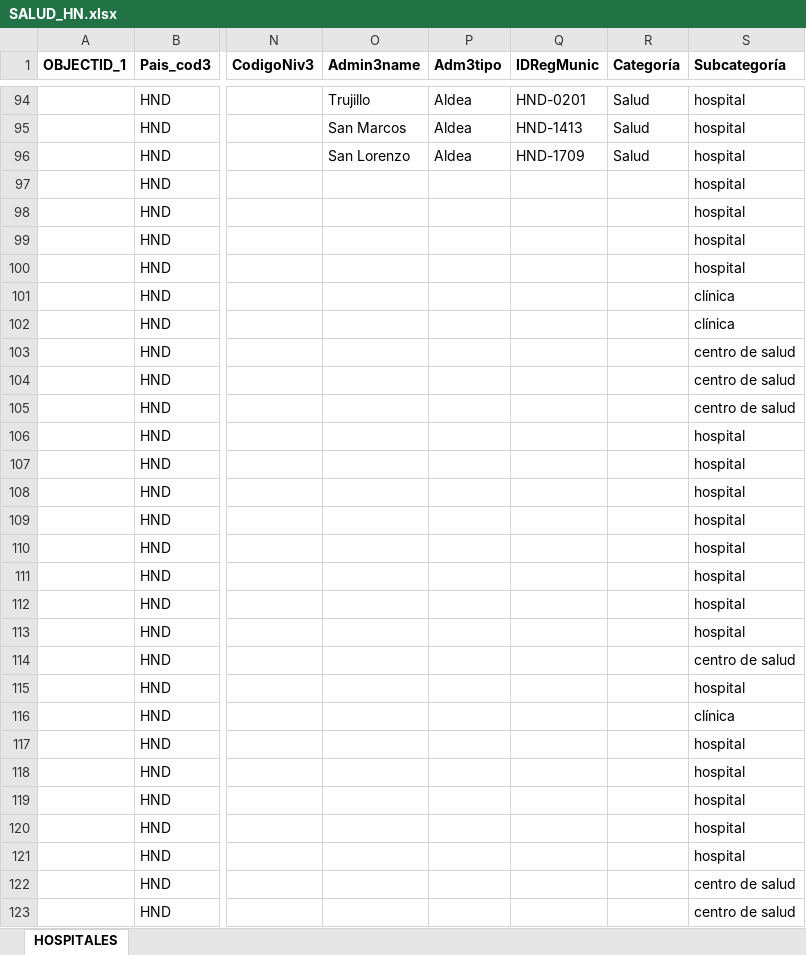
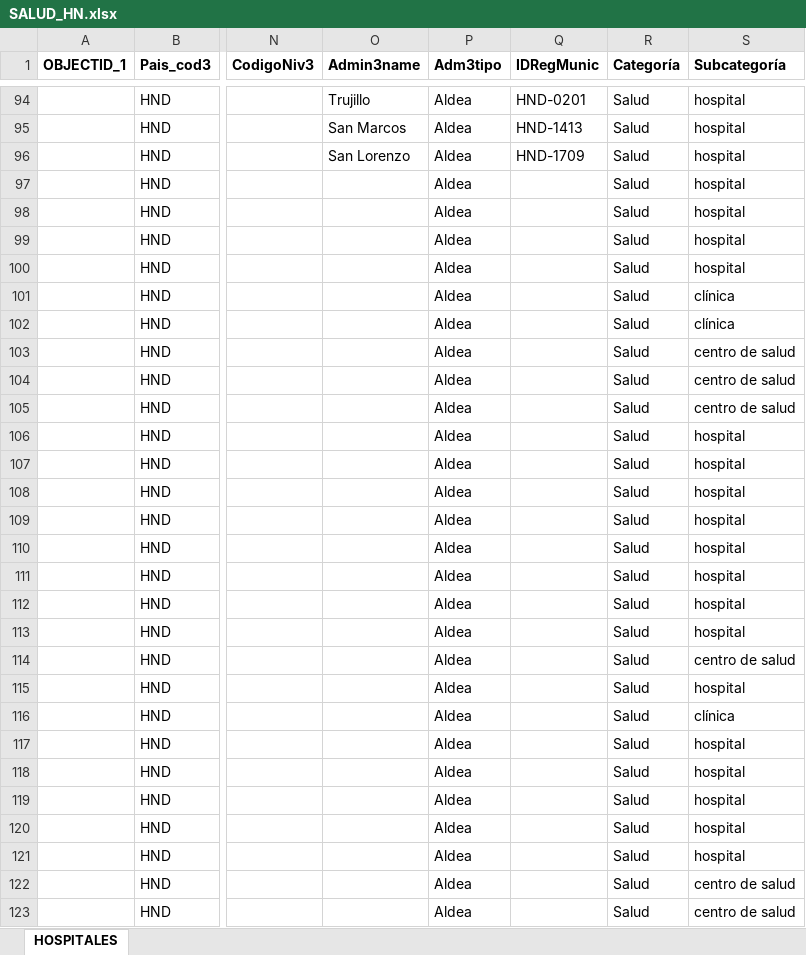
Before and after one commit to Sud-Austral/Datos, an Excel workbook: datacovidhn/SALUD_HN.xlsx, sheet HOSPITALES, drawn as a sheet; only a part is shown, gaps mark what is left out; values as stored, in another font and other column widths than the file's, no borders; table styles not drawn; the diff covers the shown part only; the diff names each change by its address in the sheet, - before the commit and + after, or states it on an @@ line.

```diff
--- a/datacovidhn/SALUD_HN.xlsx (sheet HOSPITALES)
+++ b/datacovidhn/SALUD_HN.xlsx (sheet HOSPITALES)
-P97:P123 (Adm3tipo): (empty)
+P97:P123 (Adm3tipo): Aldea
-R97:R123 (Categoría): (empty)
+R97:R123 (Categoría): Salud
```
Also changed, not shown: 26 added rows, 24 edited cells and cell formats elsewhere in this sheet, datacovidhn/Tabla_INSTALACIONES_Honduras_v1.xlsx, 6 other files.
